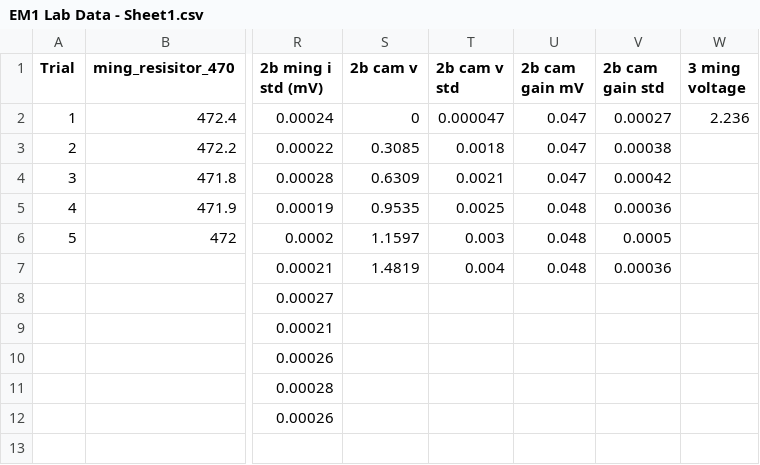
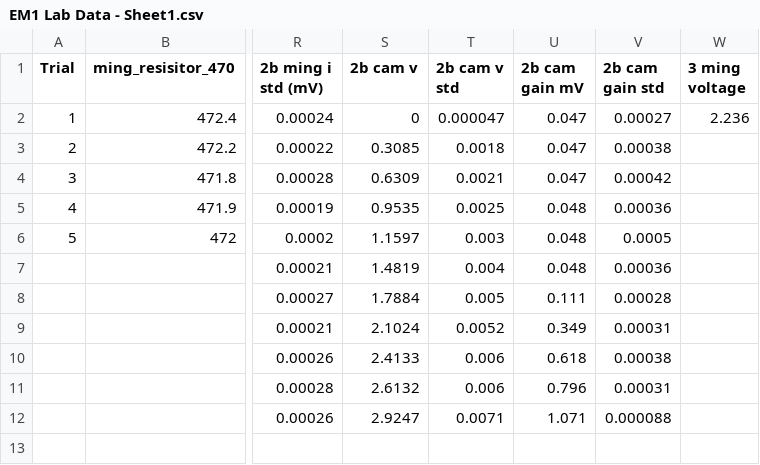
Before and after one commit to evilpegasus/physics5bl, a CSV file: em1/data/EM1 Lab Data - Sheet1.csv, drawn as a sheet; only a part is shown, gaps mark what is left out; the diff names each change by its address in the sheet, - before the commit and + after, or states it on an @@ line.

Commit message:
cam data

```diff
--- a/em1/data/EM1 Lab Data - Sheet1.csv
+++ b/em1/data/EM1 Lab Data - Sheet1.csv
-S8 (2b cam v): (empty)
+S8 (2b cam v): 1.7884
-T8 (2b cam v std): (empty)
+T8 (2b cam v std): 0.005
-U8 (2b cam gain mV): (empty)
+U8 (2b cam gain mV): 0.111
-V8 (2b cam gain std): (empty)
+V8 (2b cam gain std): 0.00028
-S9 (2b cam v): (empty)
+S9 (2b cam v): 2.1024
-T9 (2b cam v std): (empty)
+T9 (2b cam v std): 0.0052
-U9 (2b cam gain mV): (empty)
+U9 (2b cam gain mV): 0.349
-V9 (2b cam gain std): (empty)
+V9 (2b cam gain std): 0.00031
-S10 (2b cam v): (empty)
+S10 (2b cam v): 2.4133
-T10:T11 (2b cam v std): (empty)
+T10:T11 (2b cam v std): 0.006
-U10 (2b cam gain mV): (empty)
+U10 (2b cam gain mV): 0.618
-V10 (2b cam gain std): (empty)
+V10 (2b cam gain std): 0.00038
-S11 (2b cam v): (empty)
+S11 (2b cam v): 2.6132
-U11 (2b cam gain mV): (empty)
+U11 (2b cam gain mV): 0.796
-V11 (2b cam gain std): (empty)
+V11 (2b cam gain std): 0.00031
-S12 (2b cam v): (empty)
+S12 (2b cam v): 2.9247
-T12 (2b cam v std): (empty)
+T12 (2b cam v std): 0.0071
-U12 (2b cam gain mV): (empty)
+U12 (2b cam gain mV): 1.071
-V12 (2b cam gain std): (empty)
+V12 (2b cam gain std): 0.000088
```
